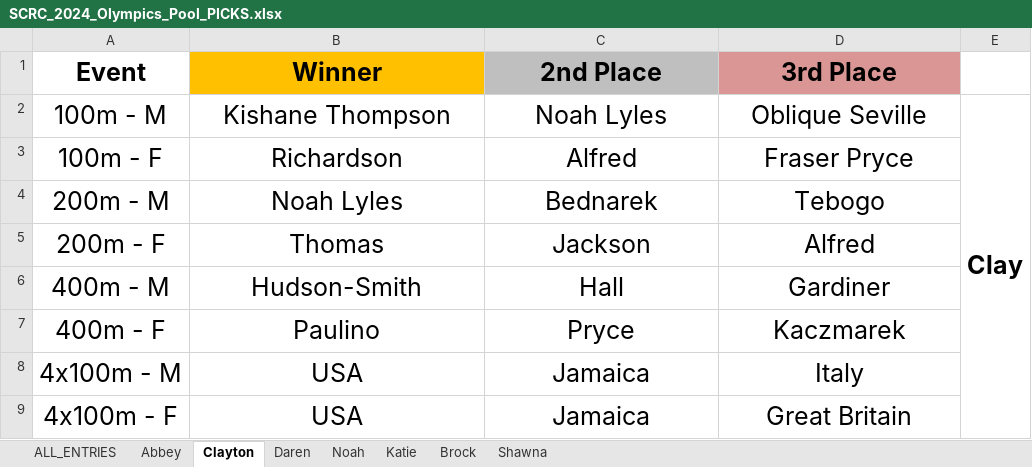
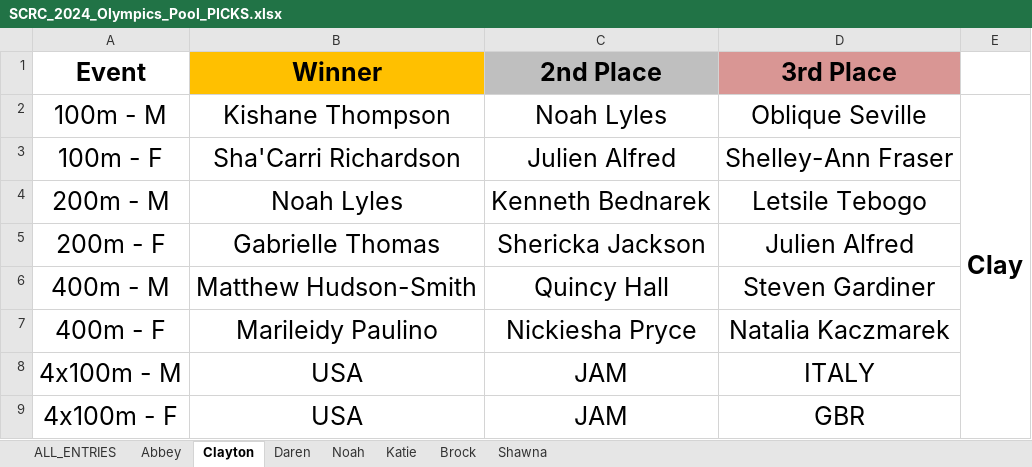
Before and after one commit to PulseDynamics/scrc_2024_olympics, an Excel workbook: SCRC_2024_Olympics_Pool_PICKS.xlsx, sheet Clayton, drawn as a sheet; values as stored, in another font and other column widths than the file's, no borders; the diff names each change by its address in the sheet, - before the commit and + after, or states it on an @@ line.

```diff
--- a/SCRC_2024_Olympics_Pool_PICKS.xlsx (sheet Clayton)
+++ b/SCRC_2024_Olympics_Pool_PICKS.xlsx (sheet Clayton)
-B3 (Winner): Richardson
+B3 (Winner): Sha'Carri Richardson
-C3 (2nd Place): Alfred
+C3 (2nd Place): Julien Alfred
-D3 (3rd Place): Fraser Pryce
+D3 (3rd Place): Shelley-Ann Fraser
-C4 (2nd Place): Bednarek
+C4 (2nd Place): Kenneth Bednarek
-D4 (3rd Place): Tebogo
+D4 (3rd Place): Letsile Tebogo
-B5 (Winner): Thomas
+B5 (Winner): Gabrielle Thomas
-C5 (2nd Place): Jackson
+C5 (2nd Place): Shericka Jackson
-D5 (3rd Place): Alfred
+D5 (3rd Place): Julien Alfred
-B6 (Winner): Hudson-Smith
+B6 (Winner): Matthew Hudson-Smith
-C6 (2nd Place): Hall
+C6 (2nd Place): Quincy Hall
-D6 (3rd Place): Gardiner
+D6 (3rd Place): Steven Gardiner
-B7 (Winner): Paulino
+B7 (Winner): Marileidy Paulino
-C7 (2nd Place): Pryce
+C7 (2nd Place): Nickiesha Pryce
-D7 (3rd Place): Kaczmarek
+D7 (3rd Place): Natalia Kaczmarek
-C8:C9 (2nd Place): Jamaica
+C8:C9 (2nd Place): JAM
-D8 (3rd Place): Italy
+D8 (3rd Place): ITALY
-D9 (3rd Place): Great Britain
+D9 (3rd Place): GBR
```
Also changed, not shown: 2 other files.
